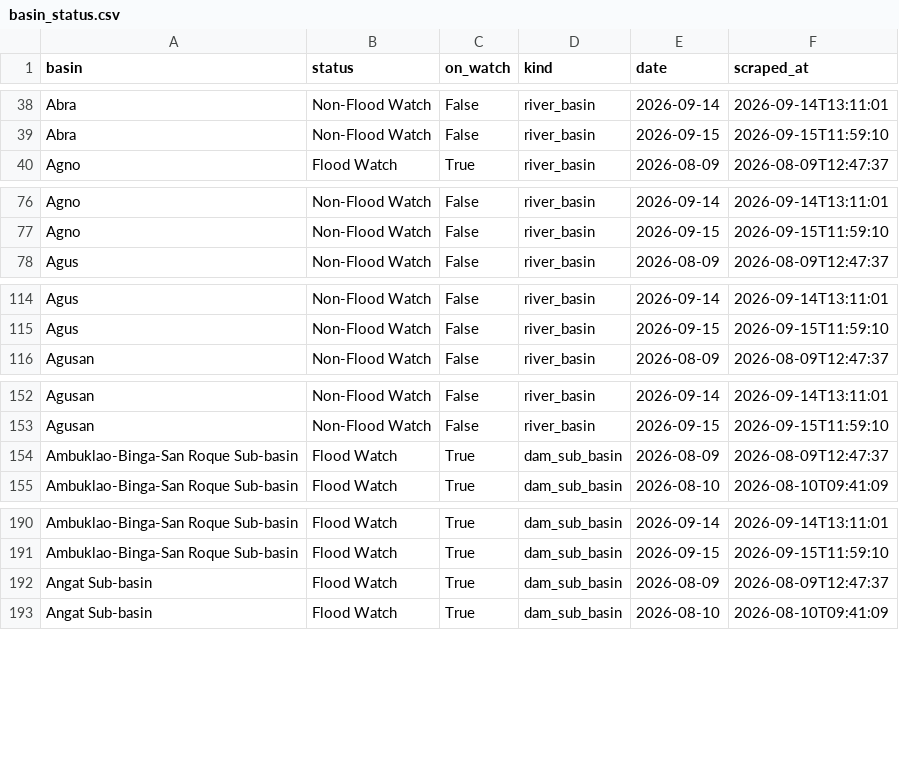
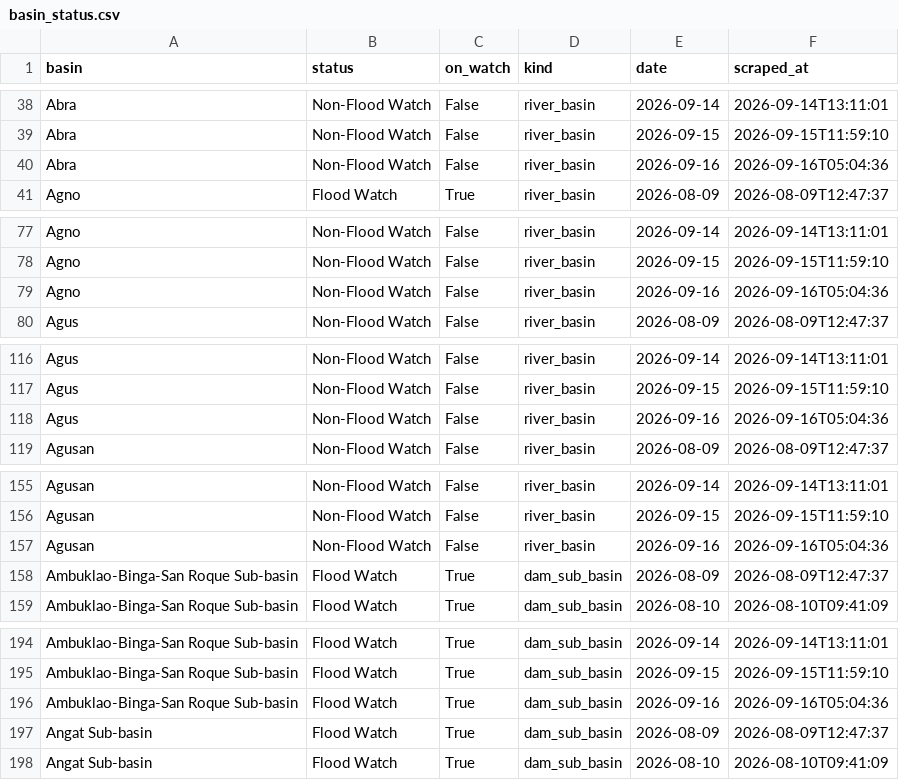
Before and after one commit to Zeref538/apaw, a CSV file: data/basin_status.csv, drawn as a sheet; only a part is shown, gaps mark what is left out; the diff covers the shown part only; the diff names each change by its address in the sheet, - before the commit and + after, or states it on an @@ line.

```diff
--- a/data/basin_status.csv
+++ b/data/basin_status.csv
+row 40: Abra | Non-Flood Watch | False | river_basin | 2026-09-16 | 2026-09-16T05:04:36
+row 79: Agno | Non-Flood Watch | False | river_basin | 2026-09-16 | 2026-09-16T05:04:36
+row 118: Agus | Non-Flood Watch | False | river_basin | 2026-09-16 | 2026-09-16T05:04:36
+row 157: Agusan | Non-Flood Watch | False | river_basin | 2026-09-16 | 2026-09-16T05:04:36
+row 196: Ambuklao-Binga-San Roque Sub-basin | Flood Watch | True | dam_sub_basin | 2026-09-16 | 2026-09-16T05:04:36
```
Also changed, not shown: 17 added rows elsewhere in this file, data/dam_levels.csv, 6 other files.
